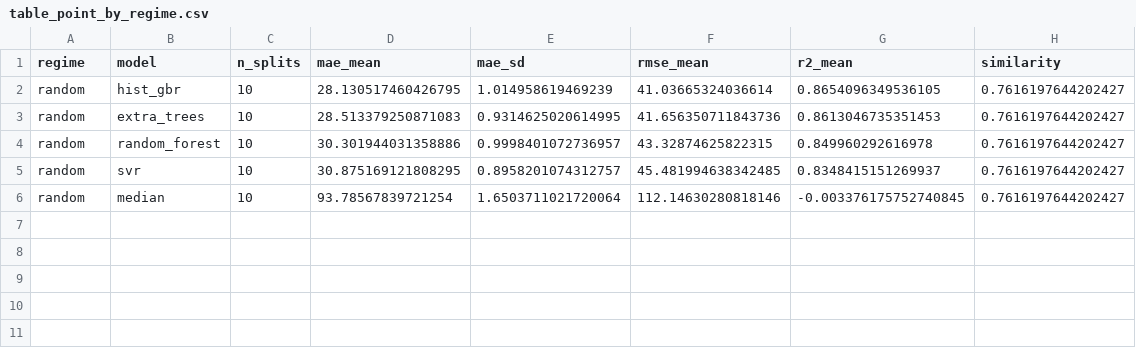
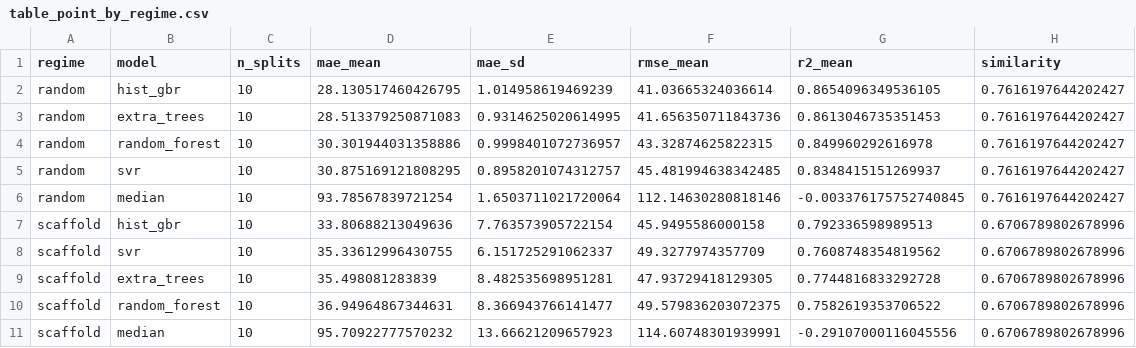
Before and after one commit to Rugvedhs/spectrasense, a CSV file: polymer-tg-benchmark/results/table_point_by_regime.csv, drawn as a sheet.

```diff
--- a/polymer-tg-benchmark/results/table_point_by_regime.csv
+++ b/polymer-tg-benchmark/results/table_point_by_regime.csv
@@ -6 +6,6 @@ random,svr,10,30.875169121808295,0.8958201074312757,45.481994638342485,0.8348415
 random,median,10,93.78567839721254,1.6503711021720064,112.14630280818146,-0.003376175752740845,0.7616197644202427
+scaffold,hist_gbr,10,33.80688213049636,7.763573905722154,45.9495586000158,0.792336598989513,0.6706789802678996
+scaffold,svr,10,35.33612996430755,6.151725291062337,49.3277974357709,0.7608748354819562,0.6706789802678996
+scaffold,extra_trees,10,35.498081283839,8.482535698951281,47.93729418129305,0.7744816833292728,0.6706789802678996
+scaffold,random_forest,10,36.94964867344631,8.366943766141477,49.579836203072375,0.7582619353706522,0.6706789802678996
+scaffold,median,10,95.70922777570232,13.66621209657923,114.60748301939991,-0.29107000116045556,0.6706789802678996
```
Also changed, not shown: polymer-tg-benchmark/results/table_applicability_domain.csv, polymer-tg-benchmark/results/table_conformal.csv, 15 other files.
